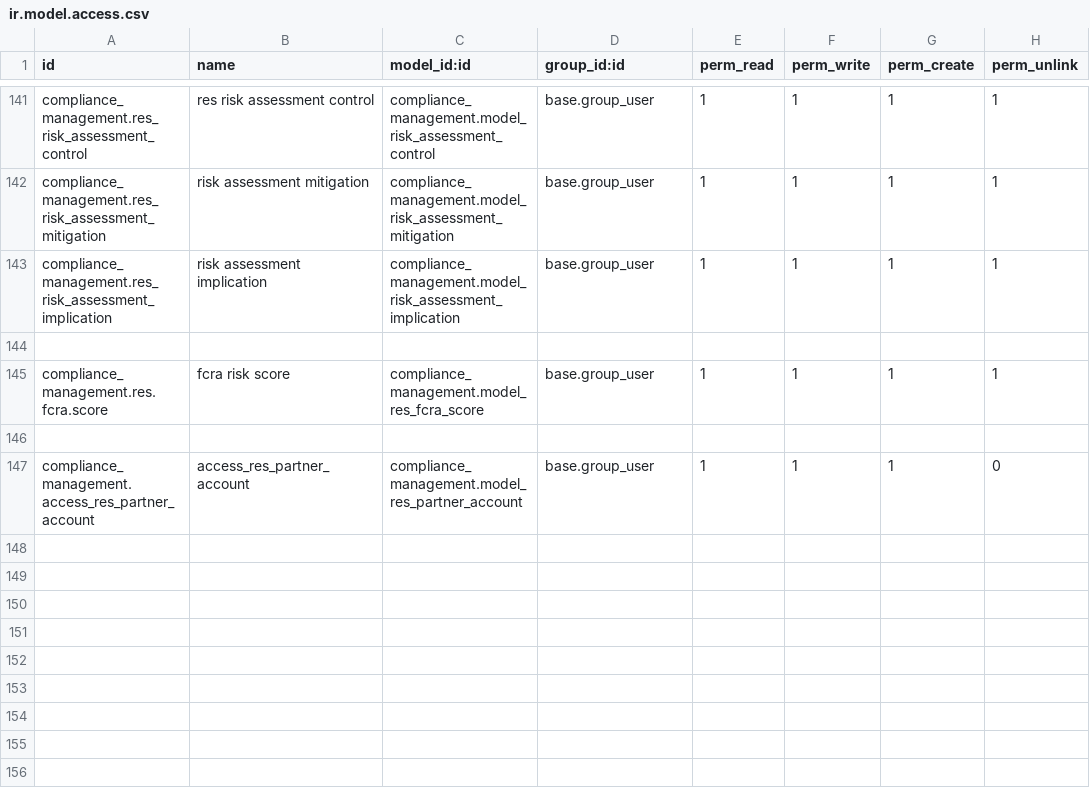
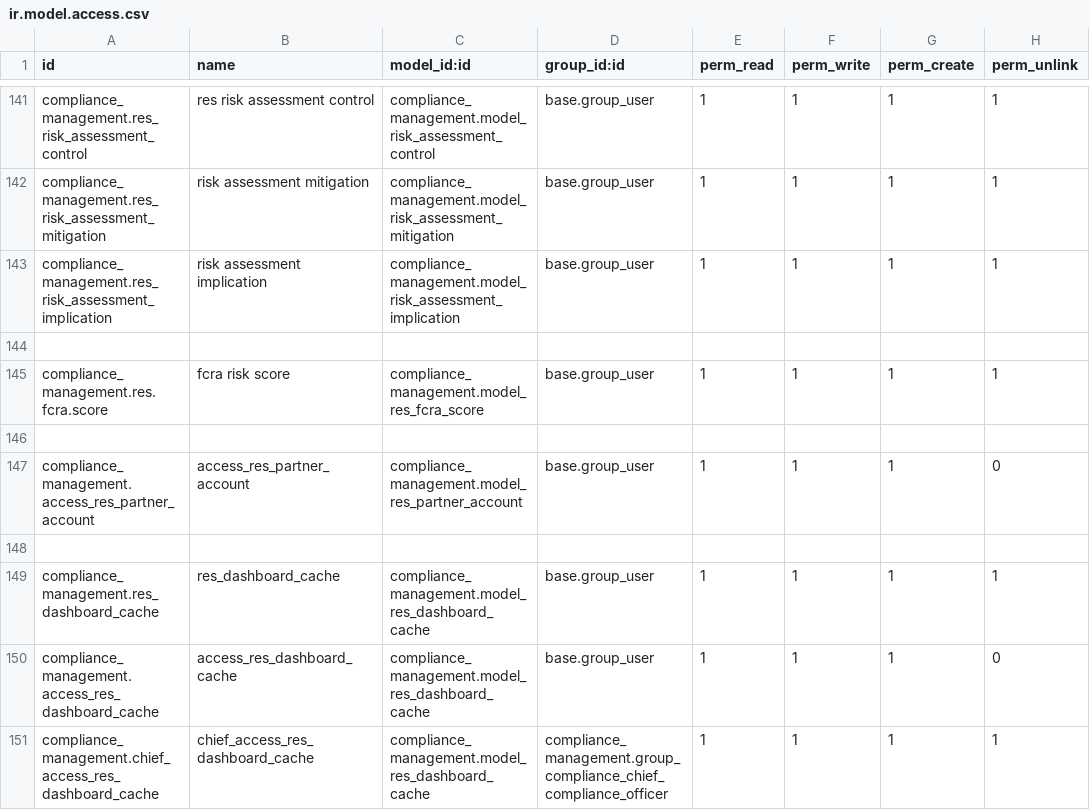
Before and after one commit to novaji-introserve/matrics-app, a CSV file: compliance_management/security/ir.model.access.csv, drawn as a sheet; only a part is shown, gaps mark what is left out.

Commit message:
Implement dashboard caching for server-side and groups specific

```diff
--- a/compliance_management/security/ir.model.access.csv
+++ b/compliance_management/security/ir.model.access.csv
@@ -147 +147,5 @@ compliance_management.res.fcra.score,fcra risk score,compliance_management.model
 compliance_management.access_res_partner_account,access_res_partner_account,compliance_management.model_res_partner_account,base.group_user,1,1,1,0
+
+compliance_management.res_dashboard_cache,res_dashboard_cache,compliance_management.model_res_dashboard_cache,base.group_user,1,1,1,1
+compliance_management.access_res_dashboard_cache,access_res_dashboard_cache,compliance_management.model_res_dashboard_cache,base.group_user,1,1,1,0
+compliance_management.chief_access_res_dashboard_cache,chief_access_res_dashboard_cache,compliance_management.model_res_dashboard_cache,compliance_management.group_compliance_chief_compliance_officer,1,1,1,1
```
Also changed, not shown: 12 other files.
